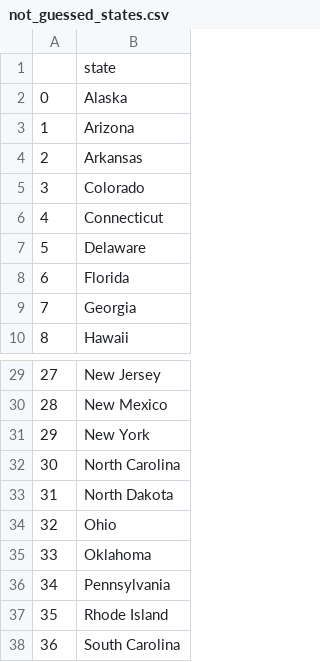
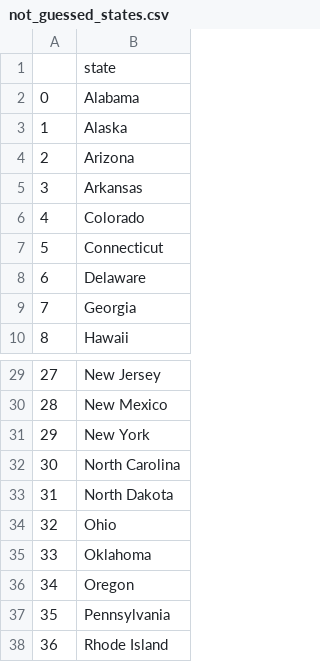
Before and after one commit to hagai1973/PycharmProjects, a CSV file: Day-25_usa_game/not_guessed_states.csv, drawn as a sheet; only a part is shown, gaps mark what is left out; the shorter side is filled out with more unchanged rows; removed rows and columns are numbered as before the commit, all else as after; the diff names each change by its address in the sheet, - before the commit and + after, or states it on an @@ line.

```diff
--- a/Day-25_usa_game/not_guessed_states.csv
+++ b/Day-25_usa_game/not_guessed_states.csv
+row 2: 0 | Alabama
@@ column A renumbered from row 3 down @@
-row 8: 6 | Florida
+row 36: 34 | Oregon
```
Also changed, not shown: 7 other files.
